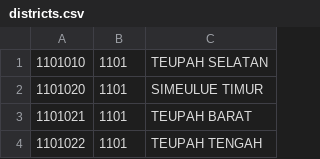
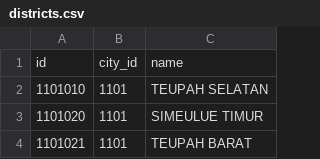
Before and after one commit to konnco/laravel-inadiv, a CSV file: database/csv/districts.csv, drawn as a sheet; only a part is shown; the shorter side is filled out with more unchanged rows.

```diff
--- a/database/csv/districts.csv
+++ b/database/csv/districts.csv
@@ -1 +1,2 @@
+id,city_id,name
 1101010,1101,TEUPAH SELATAN
```
Also changed, not shown: database/csv/cities.csv, database/csv/provinces.csv, 7 other files.
